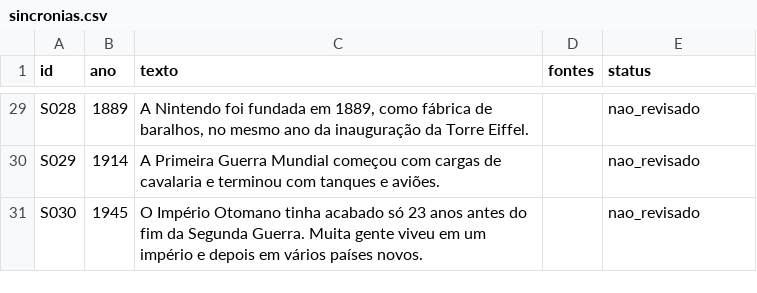
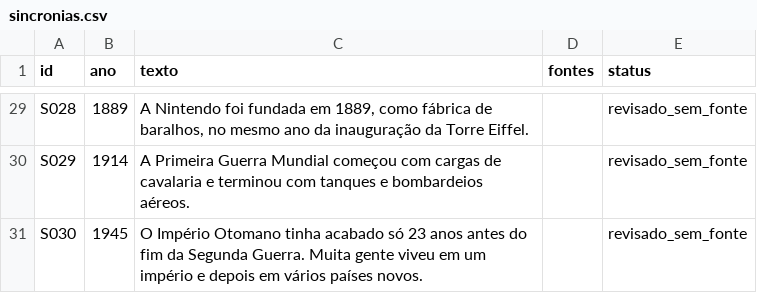
Before and after one commit to cristianojoseblanco/atlas-civilizacoes, a CSV file: data/conteudo/sincronias.csv, drawn as a sheet; only a part is shown, gaps mark what is left out; the diff covers the shown part only; the diff names each change by its address in the sheet, - before the commit and + after, or states it on an @@ line.

```diff
--- a/data/conteudo/sincronias.csv
+++ b/data/conteudo/sincronias.csv
-E29:E31 (status): nao_revisado
+E29:E31 (status): revisado_sem_fonte
-C30 (texto): …tanques e aviões.
+C30 (texto): …tanques e bombardeios aéreos.
```
Also changed, not shown: 35 edited cells elsewhere in this file, data/conteudo/lugares.csv, data/conteudo/perguntas_casos.csv, 4 other files.
